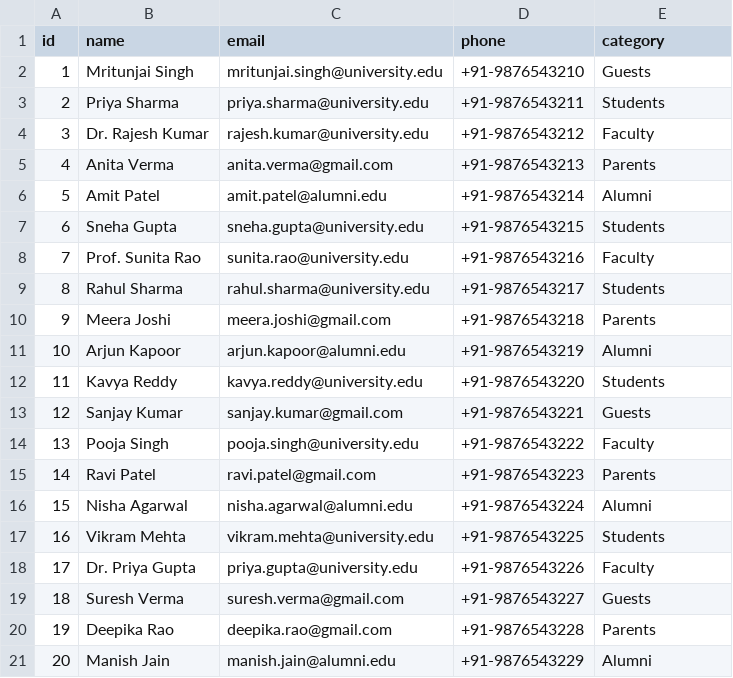
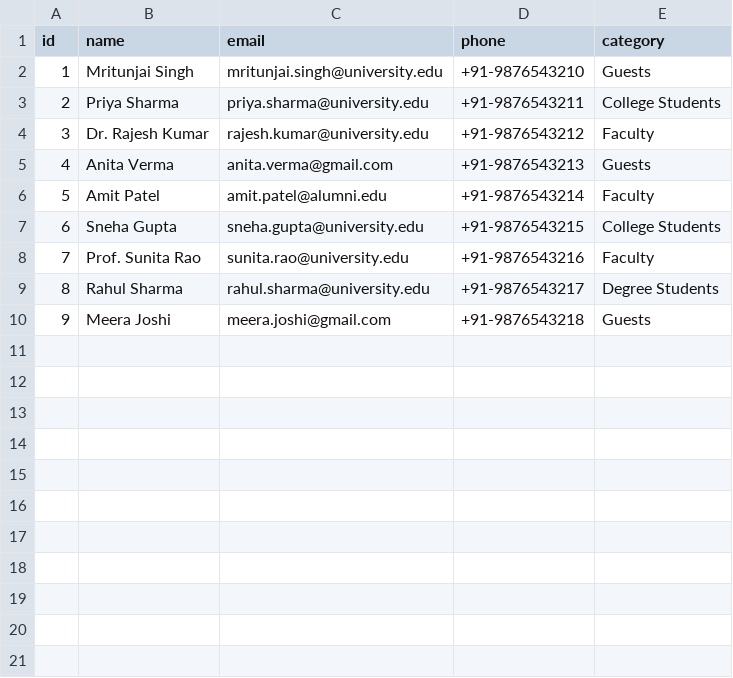
Before and after one commit to mritunjai-prog/Amphitheatre-Booking, a CSV file: data/users.csv, drawn as a sheet.

Commit message:
refactor: clean CSV data and fix seat numbering - Remove duplicate/fake users (keep only 9 real users) - Update seat numbers to proper format (F10, G1, D50 instead of 1b, 8z, 1a) - Remove ticketGenerated column from booked_seats.csv - Keep only confirmed bookings in booked_seats.csv - Update BookedSeatRecord type to include new columns

```diff
--- a/data/users.csv
+++ b/data/users.csv
@@ -2,20 +2,9 @@ id,name,email,phone,category
 1,Mritunjai Singh,mritunjai.singh@university.edu,+91-9876543210,Guests
-2,Priya Sharma,priya.sharma@university.edu,+91-9876543211,Students
+2,Priya Sharma,priya.sharma@university.edu,+91-9876543211,College Students
 3,Dr. Rajesh Kumar,rajesh.kumar@university.edu,+91-9876543212,Faculty
-4,Anita Verma,anita.verma@gmail.com,+91-9876543213,Parents
-5,Amit Patel,amit.patel@alumni.edu,+91-9876543214,Alumni
-6,Sneha Gupta,sneha.gupta@university.edu,+91-9876543215,Students
+4,Anita Verma,anita.verma@gmail.com,+91-9876543213,Guests
+5,Amit Patel,amit.patel@alumni.edu,+91-9876543214,Faculty
+6,Sneha Gupta,sneha.gupta@university.edu,+91-9876543215,College Students
 7,Prof. Sunita Rao,sunita.rao@university.edu,+91-9876543216,Faculty
-8,Rahul Sharma,rahul.sharma@university.edu,+91-9876543217,Students
-9,Meera Joshi,meera.joshi@gmail.com,+91-9876543218,Parents
-10,Arjun Kapoor,arjun.kapoor@alumni.edu,+91-9876543219,Alumni
-11,Kavya Reddy,kavya.reddy@university.edu,+91-9876543220,Students
-12,Sanjay Kumar,sanjay.kumar@gmail.com,+91-9876543221,Guests
-13,Pooja Singh,pooja.singh@university.edu,+91-9876543222,Faculty
-14,Ravi Patel,ravi.patel@gmail.com,+91-9876543223,Parents
-15,Nisha Agarwal,nisha.agarwal@alumni.edu,+91-9876543224,Alumni
-16,Vikram Mehta,vikram.mehta@university.edu,+91-9876543225,Students
-17,Dr. Priya Gupta,priya.gupta@university.edu,+91-9876543226,Faculty
-18,Suresh Verma,suresh.verma@gmail.com,+91-9876543227,Guests
-19,Deepika Rao,deepika.rao@gmail.com,+91-9876543228,Parents
-20,Manish Jain,manish.jain@alumni.edu,+91-9876543229,Alumni
+8,Rahul Sharma,rahul.sharma@university.edu,+91-9876543217,Degree Students
+9,Meera Joshi,meera.joshi@gmail.com,+91-9876543218,Guests
```
Also changed, not shown: data/booked_seats.csv, public/data/booked_seats.csv, 2 other files.
